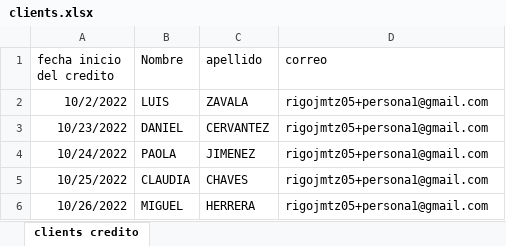
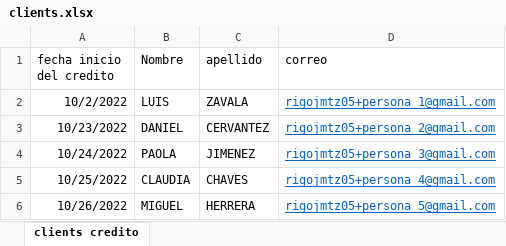
Before and after one commit to Rigobertoj/process_automation, an Excel workbook: Emails/clients/clients.xlsx, sheet clients credito, drawn as a sheet; values as stored, in another font and other column widths than the file's, no borders; the diff names each change by its address in the sheet, - before the commit and + after, or states it on an @@ line.

Commit message:
estructurando el metodo que me retorna la lista de los clientes sus correos y la fecha del envio del email

```diff
--- a/Emails/clients/clients.xlsx (sheet clients credito)
+++ b/Emails/clients/clients.xlsx (sheet clients credito)
-D2 (correo): rigojmtz05+persona1@gmail.com
+D2 (correo): rigojmtz05+persona_1@gmail.com
@@ D2:D6 underline: off → on, text colour: black → #0563C1 @@
-D3 (correo): rigojmtz05+persona1@gmail.com
+D3 (correo): rigojmtz05+persona_2@gmail.com
-D4 (correo): rigojmtz05+persona1@gmail.com
+D4 (correo): rigojmtz05+persona_3@gmail.com
-D5 (correo): rigojmtz05+persona1@gmail.com
+D5 (correo): rigojmtz05+persona_4@gmail.com
-D6 (correo): rigojmtz05+persona1@gmail.com
+D6 (correo): rigojmtz05+persona_5@gmail.com
```
Also changed, not shown: 1 other file.
